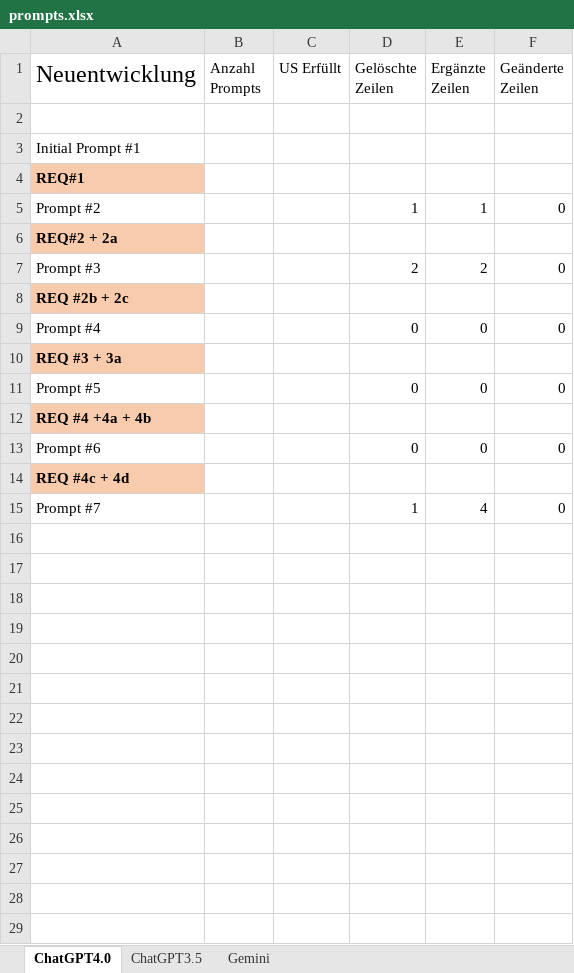
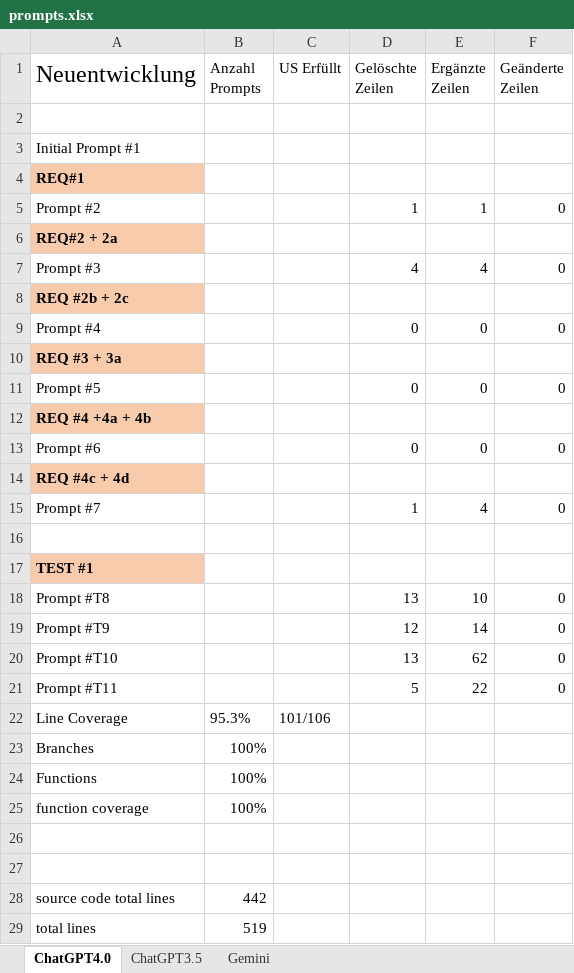
Before and after one commit to JosipDomazetDev/Bachelorarbeit, an Excel workbook: prompts.xlsx, sheet ChatGPT4.0, drawn as a sheet; values as stored, in another font and other column widths than the file's, no borders; the diff names each change by its address in the sheet, - before the commit and + after, or states it on an @@ line.

Commit message:
chatgpt4.0: excel

```diff
--- a/prompts.xlsx (sheet ChatGPT4.0)
+++ b/prompts.xlsx (sheet ChatGPT4.0)
-D7 (Gelöschte Zeilen): 2
+D7 (Gelöschte Zeilen): 4
-E7 (Ergänzte Zeilen): 2
+E7 (Ergänzte Zeilen): 4
+row 16: (empty)
+row 17: TEST #1
+row 18: Prompt #T8 |  |  | 13 | 10 | 0
+row 19: Prompt #T9 |  |  | 12 | 14 | 0
+row 20: Prompt #T10 |  |  | 13 | 62 | 0
+row 21: Prompt #T11 |  |  | 5 | 22 | 0
+row 22: Line Coverage | 95.3% | 101/106
+row 23: Branches | 100%
+row 24: Functions | 100%
+row 25: function coverage | 100%
+row 26: (empty)
+row 27: (empty)
+row 28: source code total lines | 442
+row 29: total lines | 519
```
